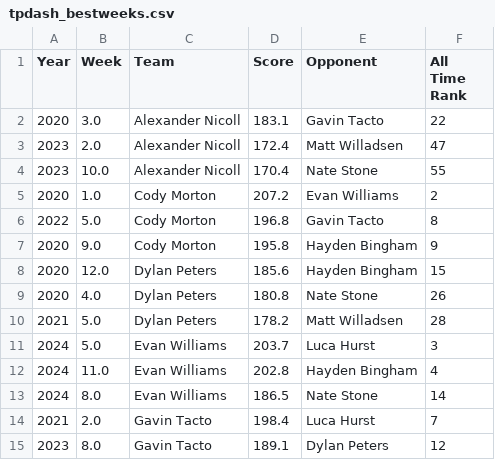
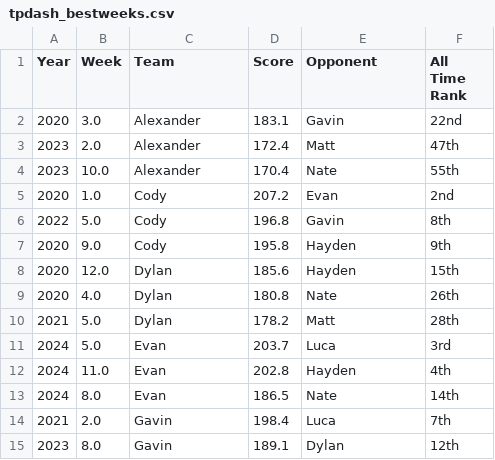
Before and after one commit to dukes101/lom-reference, a CSV file: tpdash_bestweeks.csv, drawn as a sheet; only a part is shown; the diff covers the shown part only.

```diff
--- a/tpdash_bestweeks.csv
+++ b/tpdash_bestweeks.csv
@@ -1,15 +1,15 @@
 Year,Week,Team,Score,Opponent,All Time Rank
-2020,3.0,Alexander Nicoll,183.1,Gavin Tacto,22
-2023,2.0,Alexander Nicoll,172.4,Matt Willadsen,47
-2023,10.0,Alexander Nicoll,170.4,Nate Stone,55
-2020,1.0,Cody Morton,207.2,Evan Williams,2
-2022,5.0,Cody Morton,196.8,Gavin Tacto,8
-2020,9.0,Cody Morton,195.8,Hayden Bingham,9
-2020,12.0,Dylan Peters,185.6,Hayden Bingham,15
-2020,4.0,Dylan Peters,180.8,Nate Stone,26
-2021,5.0,Dylan Peters,178.2,Matt Willadsen,28
-2024,5.0,Evan Williams,203.7,Luca Hurst,3
-2024,11.0,Evan Williams,202.8,Hayden Bingham,4
-2024,8.0,Evan Williams,186.5,Nate Stone,14
-2021,2.0,Gavin Tacto,198.4,Luca Hurst,7
-2023,8.0,Gavin Tacto,189.1,Dylan Peters,12
+2020,3.0,Alexander,183.1,Gavin,22nd
+2023,2.0,Alexander,172.4,Matt,47th
+2023,10.0,Alexander,170.4,Nate,55th
+2020,1.0,Cody,207.2,Evan,2nd
+2022,5.0,Cody,196.8,Gavin,8th
+2020,9.0,Cody,195.8,Hayden,9th
+2020,12.0,Dylan,185.6,Hayden,15th
+2020,4.0,Dylan,180.8,Nate,26th
+2021,5.0,Dylan,178.2,Matt,28th
+2024,5.0,Evan,203.7,Luca,3rd
+2024,11.0,Evan,202.8,Hayden,4th
+2024,8.0,Evan,186.5,Nate,14th
+2021,2.0,Gavin,198.4,Luca,7th
+2023,8.0,Gavin,189.1,Dylan,12th
```
Also changed, not shown: 48 edited cells elsewhere in this file, tpdash_alltimestats.csv, tpdash_bestwins.csv, 6 other files.
